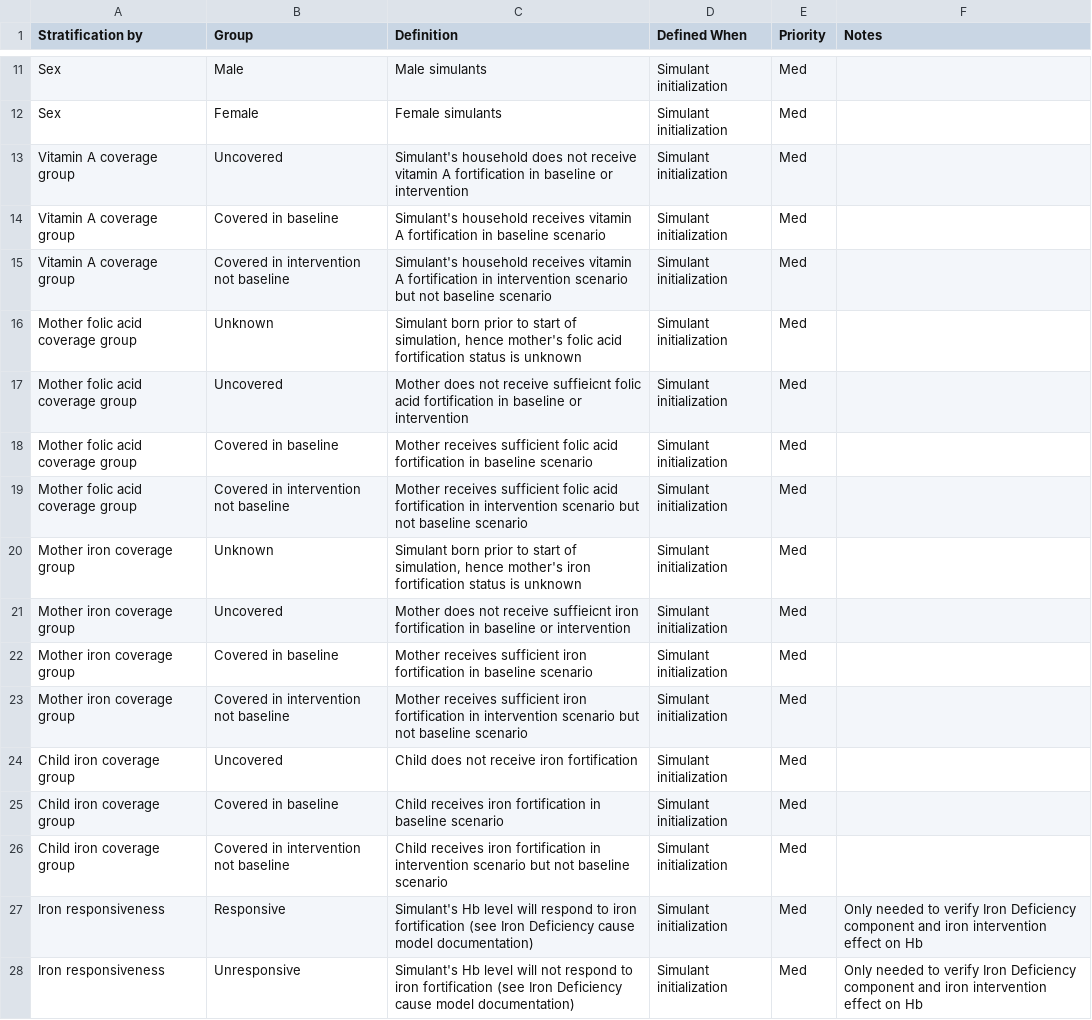
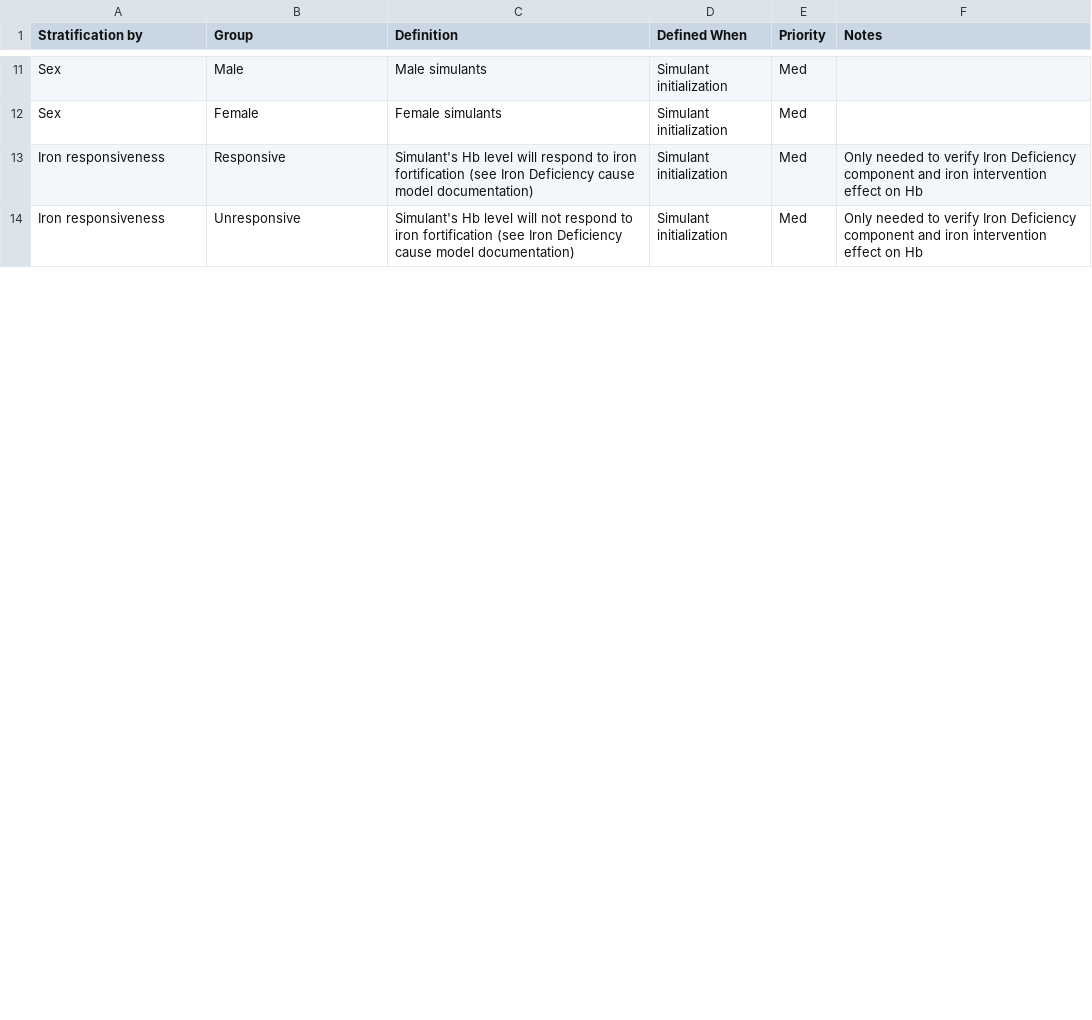
Before and after one commit to ihmeuw/vivarium_research, a CSV file: docs/source/concept_models/vivarium_conic_lsff/stratification_groups.csv, drawn as a sheet; only a part is shown, gaps mark what is left out; removed rows and columns are numbered as before the commit, all else as after; the diff covers the shown part only; the diff names each change by its address in the sheet, - before the commit and + after, or states it on an @@ line.

```diff
--- a/docs/source/concept_models/vivarium_conic_lsff/stratification_groups.csv
+++ b/docs/source/concept_models/vivarium_conic_lsff/stratification_groups.csv
-row 13: Vitamin A coverage group | Uncovered | Simulant's household does not receive vitamin A fortification in baseline or intervention | Simulant initialization | Med
-row 14: Vitamin A coverage group | Covered in baseline | Simulant's household receives vitamin A fortification in baseline scenario | Simulant initialization | Med
-row 15: Vitamin A coverage group | Covered in intervention not baseline | Simulant's household receives vitamin A fortification in intervention scenario but not baseline scenario | Simulant initialization | Med
-row 16: Mother folic acid coverage group | Unknown | Simulant born prior to start of simulation, hence mother's folic acid fortification status is unknown | Simulant initialization | Med
-row 17: Mother folic acid coverage group | Uncovered | Mother does not receive suffieicnt folic acid fortification in baseline or intervention | Simulant initialization | Med
-row 18: Mother folic acid coverage group | Covered in baseline | Mother receives sufficient folic acid fortification in baseline scenario | Simulant initialization | Med
-row 19: Mother folic acid coverage group | Covered in intervention not baseline | Mother receives sufficient folic acid fortification in intervention scenario but not baseline scenario | Simulant initialization | Med
-row 20: Mother iron coverage group | Unknown | Simulant born prior to start of simulation, hence mother's iron fortification status is unknown | Simulant initialization | Med
-row 21: Mother iron coverage group | Uncovered | Mother does not receive suffieicnt iron fortification in baseline or intervention | Simulant initialization | Med
-row 22: Mother iron coverage group | Covered in baseline | Mother receives sufficient iron fortification in baseline scenario | Simulant initialization | Med
-row 23: Mother iron coverage group | Covered in intervention not baseline | Mother receives sufficient iron fortification in intervention scenario but not baseline scenario | Simulant initialization | Med
-row 24: Child iron coverage group | Uncovered | Child does not receive iron fortification | Simulant initialization | Med
-row 25: Child iron coverage group | Covered in baseline | Child receives iron fortification in baseline scenario | Simulant initialization | Med
-row 26: Child iron coverage group | Covered in intervention not baseline | Child receives iron fortification in intervention scenario but not baseline scenario | Simulant initialization | Med
```
Also changed, not shown: 11 added rows elsewhere in this file.
